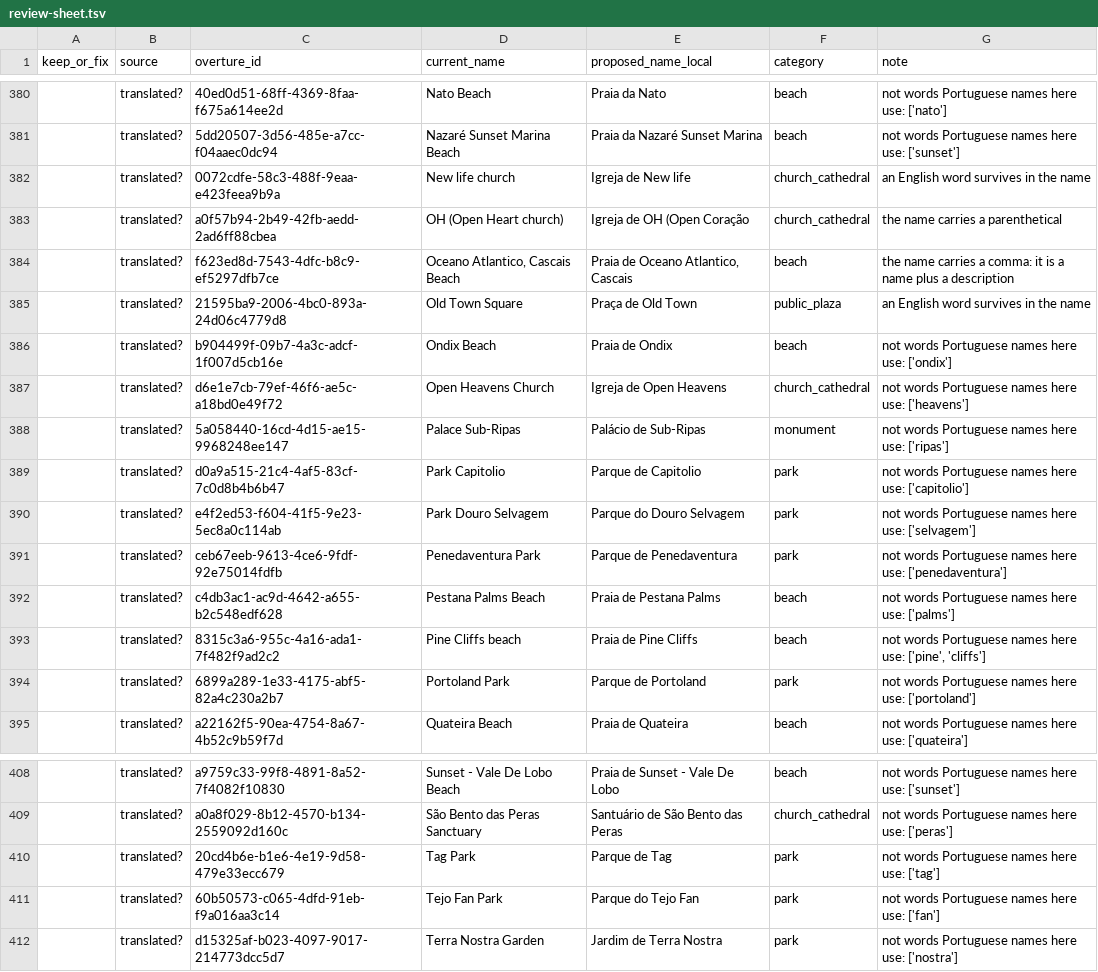
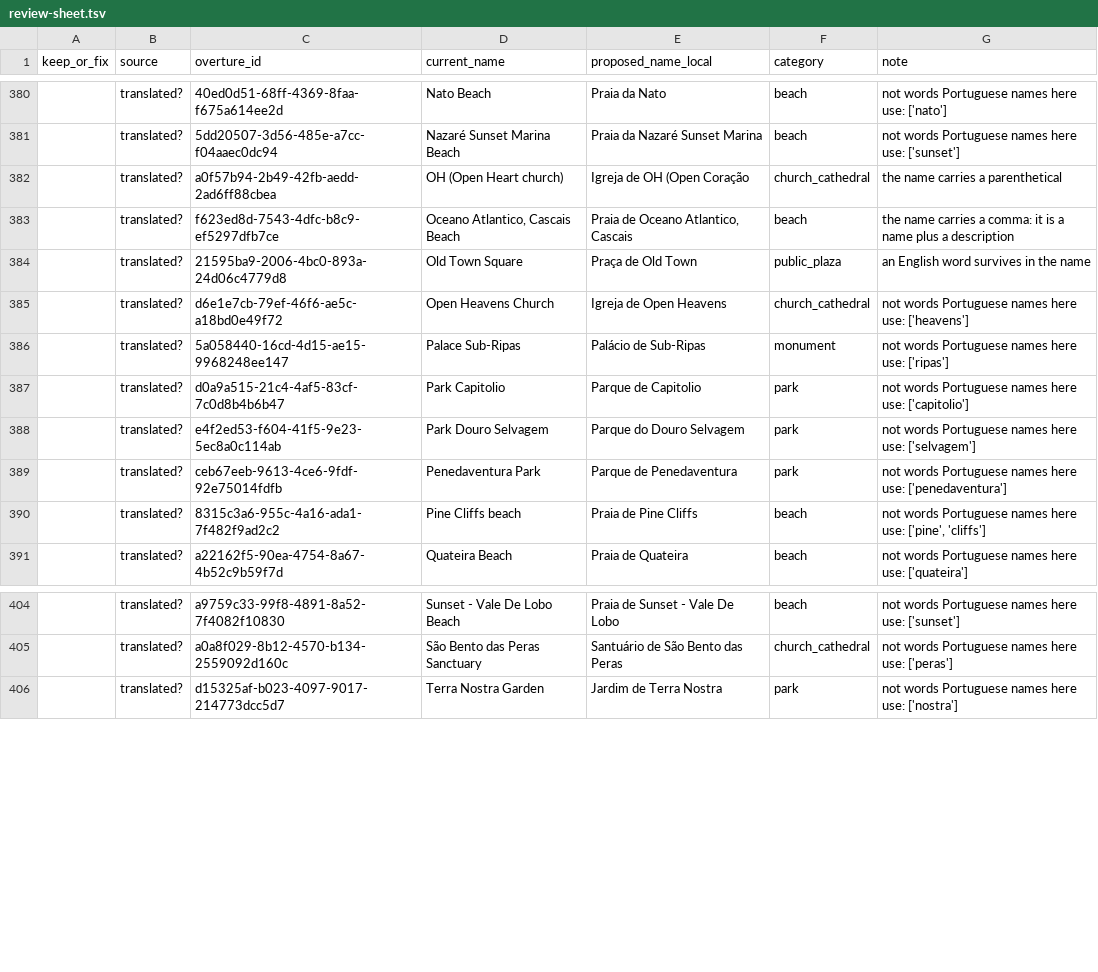
Before and after one commit to Alcagoita/Brush, a TSV file: docs/kan-471/review-sheet.tsv, drawn as a sheet; only a part is shown, gaps mark what is left out.

```diff
--- a/docs/kan-471/review-sheet.tsv
+++ b/docs/kan-471/review-sheet.tsv
@@ -381,3 +381,2 @@ keep_or_fix	source	overture_id	current_name	proposed_name_local	category	note
 	translated?	5dd20507-3d56-485e-a7cc-f04aaec0dc94	Nazaré Sunset Marina Beach	Praia da Nazaré Sunset Marina	beach	not words Portuguese names here use: ['sunset']
-	translated?	0072cdfe-58c3-488f-9eaa-e423feea9b9a	New life church	Igreja de New life	church_cathedral	an English word survives in the name
 	translated?	a0f57b94-2b49-42fb-aedd-2ad6ff88cbea	OH (Open Heart church)	Igreja de OH (Open Coração	church_cathedral	the name carries a parenthetical
@@ -385,3 +384,2 @@ keep_or_fix	source	overture_id	current_name	proposed_name_local	category	note
 	translated?	21595ba9-2006-4bc0-893a-24d06c4779d8	Old Town Square	Praça de Old Town	public_plaza	an English word survives in the name
-	translated?	b904499f-09b7-4a3c-adcf-1f007d5cb16e	Ondix Beach	Praia de Ondix	beach	not words Portuguese names here use: ['ondix']
 	translated?	d6e1e7cb-79ef-46f6-ae5c-a18bd0e49f72	Open Heavens Church	Igreja de Open Heavens	church_cathedral	not words Portuguese names here use: ['heavens']
@@ -391,5 +389,3 @@ keep_or_fix	source	overture_id	current_name	proposed_name_local	category	note
 	translated?	ceb67eeb-9613-4ce6-9fdf-92e75014fdfb	Penedaventura Park	Parque de Penedaventura	park	not words Portuguese names here use: ['penedaventura']
-	translated?	c4db3ac1-ac9d-4642-a655-b2c548edf628	Pestana Palms Beach	Praia de Pestana Palms	beach	not words Portuguese names here use: ['palms']
 	translated?	8315c3a6-955c-4a16-ada1-7f482f9ad2c2	Pine Cliffs beach	Praia de Pine Cliffs	beach	not words Portuguese names here use: ['pine', 'cliffs']
-	translated?	6899a289-1e33-4175-abf5-82a4c230a2b7	Portoland Park	Parque de Portoland	park	not words Portuguese names here use: ['portoland']
 	translated?	a22162f5-90ea-4754-8a67-4b52c9b59f7d	Quateira Beach	Praia de Quateira	beach	not words Portuguese names here use: ['quateira']
@@ -409,4 +405,2 @@ keep_or_fix	source	overture_id	current_name	proposed_name_local	category	note
 	translated?	a0a8f029-8b12-4570-b134-2559092d160c	São Bento das Peras Sanctuary	Santuário de São Bento das Peras	church_cathedral	not words Portuguese names here use: ['peras']
-	translated?	20cd4b6e-b1e6-4e19-9d58-479e33ecc679	Tag Park	Parque de Tag	park	not words Portuguese names here use: ['tag']
-	translated?	60b50573-c065-4dfd-91eb-f9a016aa3c14	Tejo Fan Park	Parque do Tejo Fan	park	not words Portuguese names here use: ['fan']
 	translated?	d15325af-b023-4097-9017-214773dcc5d7	Terra Nostra Garden	Jardim de Terra Nostra	park	not words Portuguese names here use: ['nostra']
```
Also changed, not shown: 8 other files.
